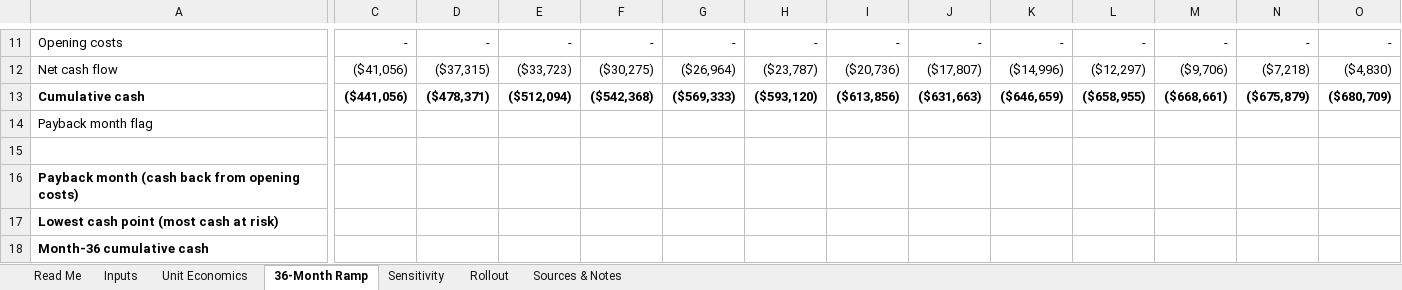
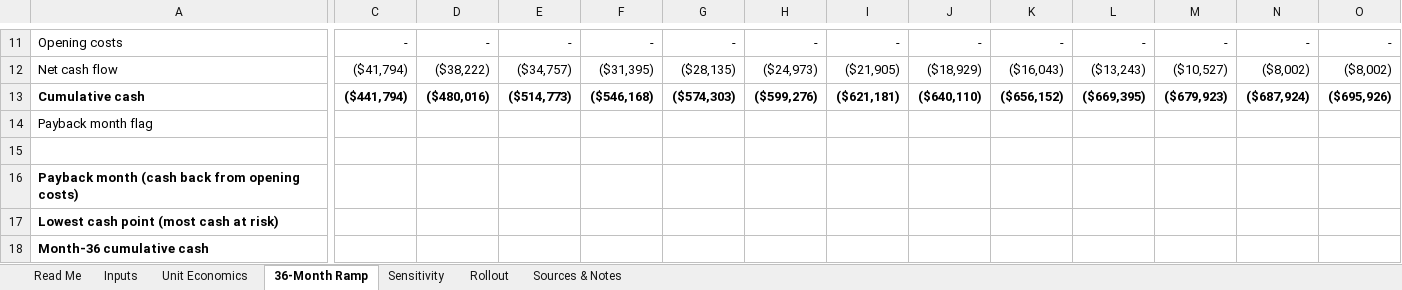
Before and after one commit to manali-sagar/effective-broccoli, an Excel workbook: off-hours/Off_Hours_Unit_Economics.xlsx, sheet 36-Month Ramp, drawn as a sheet; only a part is shown, gaps mark what is left out; values as stored, in another font and other column widths than the file's, no borders; the diff covers the shown part only; the diff names each change by its address in the sheet, - before the commit and + after, or states it on an @@ line.

```diff
--- a/off-hours/Off_Hours_Unit_Economics.xlsx (sheet 36-Month Ramp)
+++ b/off-hours/Off_Hours_Unit_Economics.xlsx (sheet 36-Month Ramp)
-C12: ($41,056)
+C12: ($41,794)
-D12: ($37,315)
+D12: ($38,222)
-E12: ($33,723)
+E12: ($34,757)
-F12: ($30,275)
+F12: ($31,395)
-G12: ($26,964)
+G12: ($28,135)
-H12: ($23,787)
+H12: ($24,973)
-I12: ($20,736)
+I12: ($21,905)
-J12: ($17,807)
+J12: ($18,929)
-K12: ($14,996)
+K12: ($16,043)
-L12: ($12,297)
+L12: ($13,243)
-M12: ($9,706)
+M12: ($10,527)
-N12: ($7,218)
+N12: ($8,002)
-O12: ($4,830)
+O12: ($8,002)
-C13: ($441,056)
+C13: ($441,794)
-D13: ($478,371)
+D13: ($480,016)
-E13: ($512,094)
+E13: ($514,773)
-F13: ($542,368)
+F13: ($546,168)
-G13: ($569,333)
+G13: ($574,303)
-H13: ($593,120)
+H13: ($599,276)
-I13: ($613,856)
+I13: ($621,181)
-J13: ($631,663)
+J13: ($640,110)
-K13: ($646,659)
+K13: ($656,152)
-L13: ($658,955)
+L13: ($669,395)
-M13: ($668,661)
+M13: ($679,923)
-N13: ($675,879)
+N13: ($687,924)
-O13: ($680,709)
+O13: ($695,926)
```
Also changed, not shown: 169 edited cells elsewhere in this sheet, sheet Sensitivity, sheet Unit Economics, sheet Rollout, sheet Inputs, sheet Sources & Notes, sheet Read Me, formulas that keep their value.
